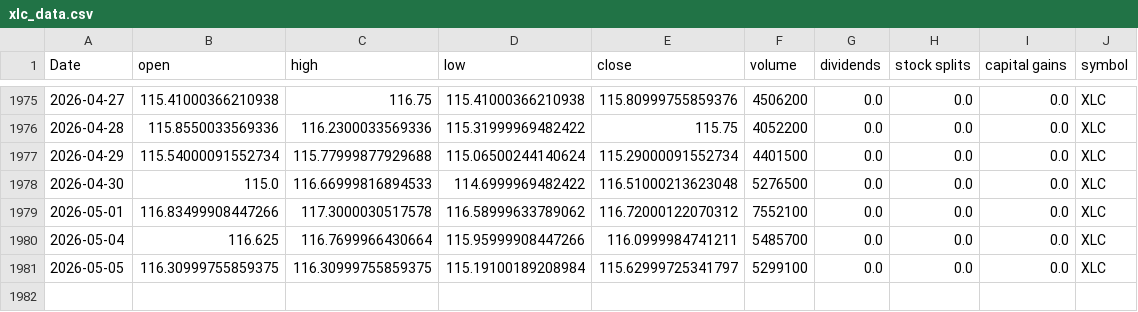
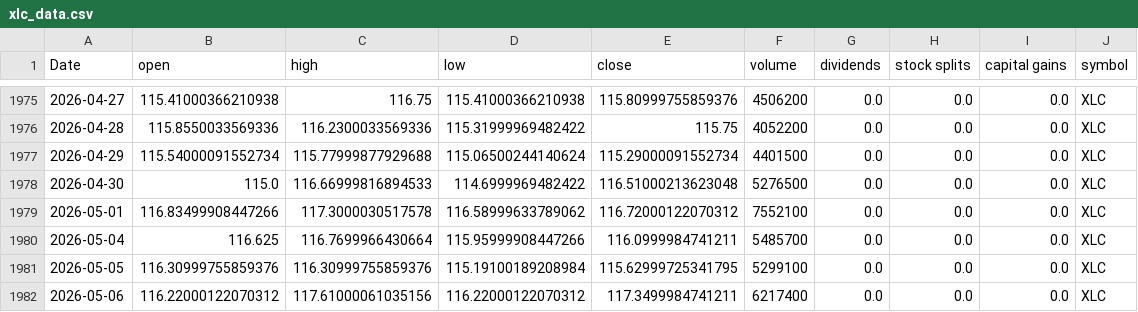
Before and after one commit to Akishai18/Market-Regime, a CSV file: data/sectors/xlc_data.csv, drawn as a sheet; only a part is shown, gaps mark what is left out.

```diff
--- a/data/sectors/xlc_data.csv
+++ b/data/sectors/xlc_data.csv
@@ -1980,2 +1980,3 @@ Date,open,high,low,close,volume,dividends,stock splits,capital gains,symbol
 2026-05-04,116.625,116.7699966430664,115.95999908447266,116.0999984741211,5485700,0.0,0.0,0.0,XLC
-2026-05-05,116.30999755859375,116.30999755859375,115.19100189208984,115.62999725341797,5299100,0.0,0.0,0.0,XLC
+2026-05-05,116.30999755859376,116.30999755859376,115.19100189208984,115.62999725341795,5299100,0.0,0.0,0.0,XLC
+2026-05-06,116.22000122070312,117.61000061035156,116.22000122070312,117.3499984741211,6217400,0.0,0.0,0.0,XLC
```
Also changed, not shown: data/sectors/xlk_data.csv, data/sectors/xlu_data.csv, 45 other files.
